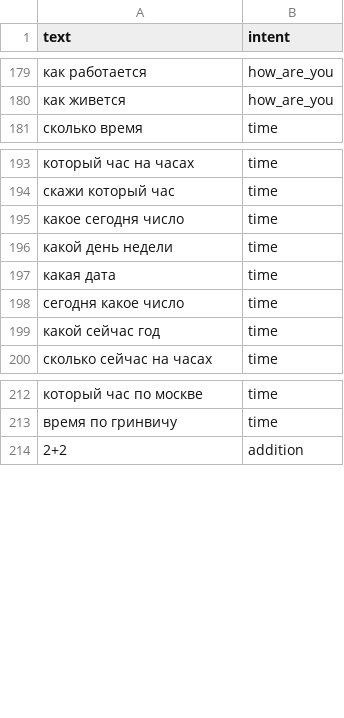
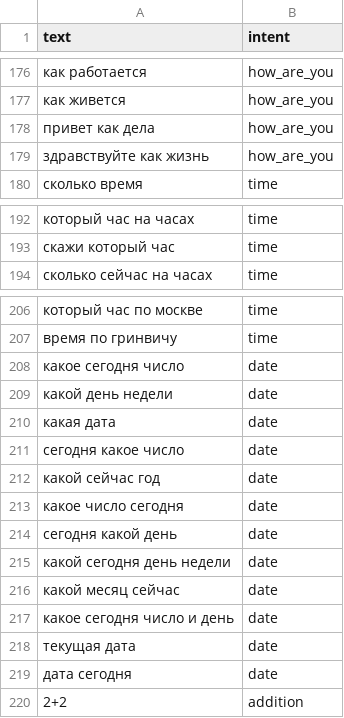
Before and after one commit to VladislavLinyaev/AI-kurs, a CSV file: dataset.csv, drawn as a sheet; only a part is shown, gaps mark what is left out; the diff covers the shown part only.

```diff
--- a/dataset.csv
+++ b/dataset.csv
@@ -180,2 +177,4 @@ text,intent
 как живется,how_are_you
+привет как дела,how_are_you
+здравствуйте как жизнь,how_are_you
 сколько время,time
@@ -194,7 +193,2 @@ text,intent
 скажи который час,time
-какое сегодня число,time
-какой день недели,time
-какая дата,time
-сегодня какое число,time
-какой сейчас год,time
 сколько сейчас на часах,time
@@ -213,2 +207,14 @@ text,intent
 время по гринвичу,time
+какое сегодня число,date
+какой день недели,date
+какая дата,date
+сегодня какое число,date
+какой сейчас год,date
+какое число сегодня,date
+сегодня какой день,date
+какой сегодня день недели,date
+какой месяц сейчас,date
+какое сегодня число и день,date
+текущая дата,date
+дата сегодня,date
 2+2,addition
```
Also changed, not shown: 28 added rows, 3 removed rows, 1 moved row and 1 edited cell elsewhere in this file, 4 other files.
